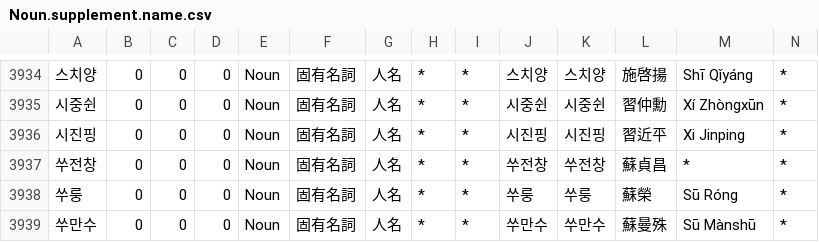
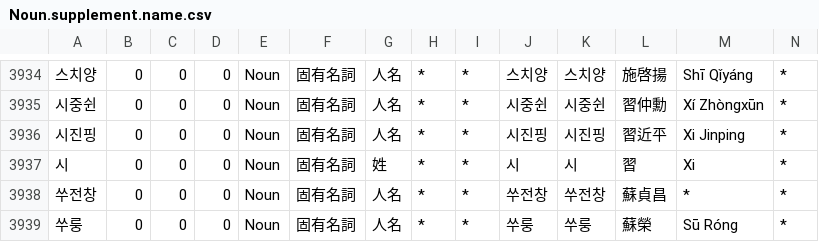
Before and after one commit to okikirmui/handic, a CSV file: seed/Noun.supplement.name.csv, drawn as a sheet; only a part is shown, gaps mark what is left out; the shorter side is filled out with more unchanged rows; rows hold the shown columns only; the diff names each change by its address in the sheet, - before the commit and + after, or states it on an @@ line.

```diff
--- a/seed/Noun.supplement.name.csv
+++ b/seed/Noun.supplement.name.csv
+row 3937: 시 | 0 | 0 | 0 | Noun | 固有名詞 | 姓 | * | * | 시 | 시 | 習 | Xi | *
```
Also changed, not shown: seed/Noun.misc.csv, seed/Noun.supplement.org.csv, 2 other files.
